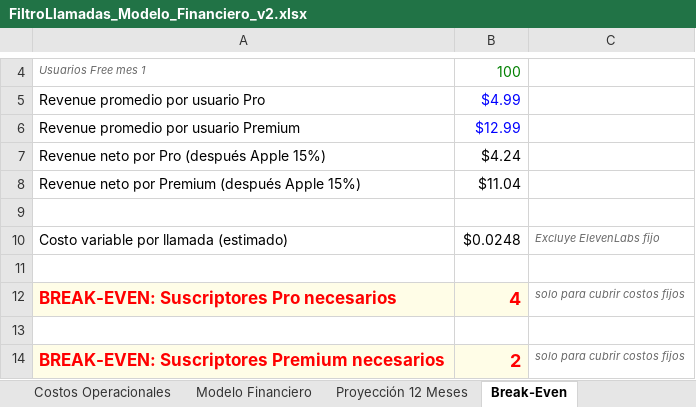
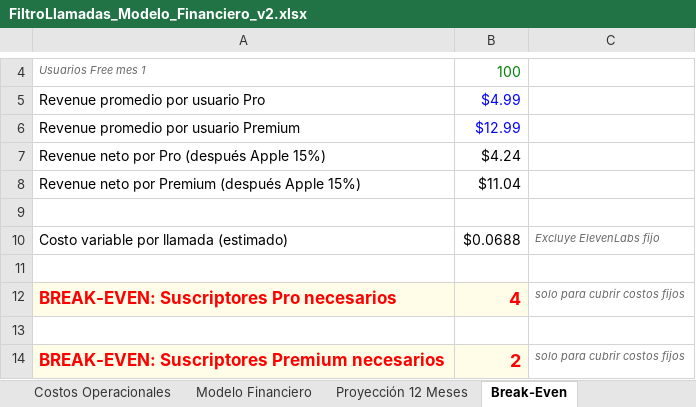
Before and after one commit to juansebastian3/contestadora, an Excel workbook: FiltroLlamadas_Modelo_Financiero_v2.xlsx, sheet Break-Even, drawn as a sheet; only a part is shown, gaps mark what is left out; values as stored, in another font and other column widths than the file's, no borders; the diff names each change by its address in the sheet, - before the commit and + after, or states it on an @@ line.

```diff
--- a/FiltroLlamadas_Modelo_Financiero_v2.xlsx (sheet Break-Even)
+++ b/FiltroLlamadas_Modelo_Financiero_v2.xlsx (sheet Break-Even)
-B10: $0.0248
+B10: $0.0688
```
Also changed, not shown: sheet Proyección 12 Meses, sheet Costos Operacionales, formulas that keep their value, 46 other files.
